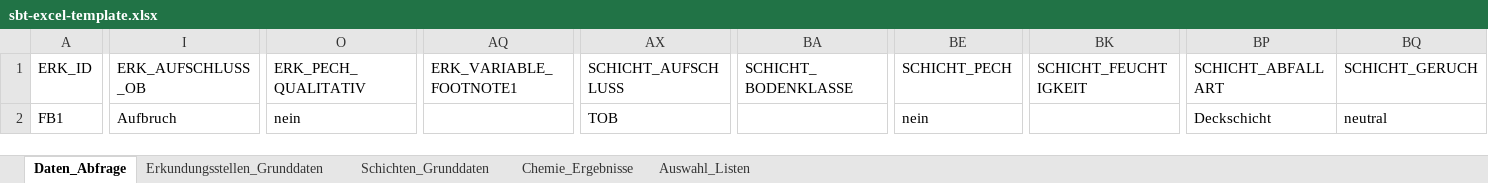
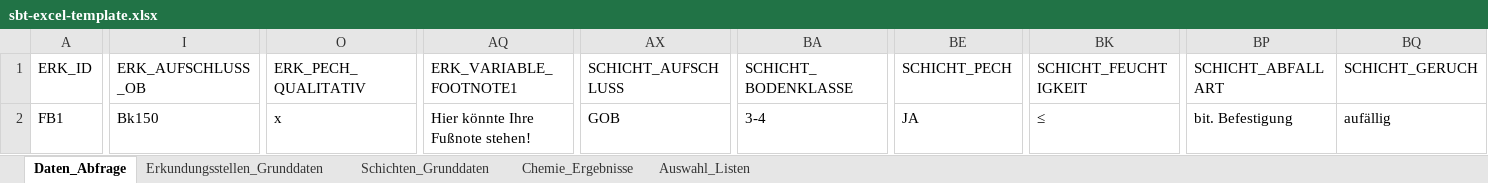
Before and after one commit to mkuenzl/sbt-generator, an Excel workbook: resources/sbt-excel-template.xlsx, sheet Daten_Abfrage, drawn as a sheet; only a part is shown, gaps mark what is left out; values as stored, in another font and other column widths than the file's, no borders; table styles not drawn; the diff covers the shown part only; the diff names each change by its address in the sheet, - before the commit and + after, or states it on an @@ line.

Commit message:
added Bankett templates & informationTags

```diff
--- a/resources/sbt-excel-template.xlsx (sheet Daten_Abfrage)
+++ b/resources/sbt-excel-template.xlsx (sheet Daten_Abfrage)
-I2 (ERK_AUFSCHLUSS_OB): Aufbruch
+I2 (ERK_AUFSCHLUSS_OB): Bk150
-O2 (ERK_PECH_QUALITATIV): nein
+O2 (ERK_PECH_QUALITATIV): x
-AQ2 (ERK_VARIABLE_FOOTNOTE1): (empty)
+AQ2 (ERK_VARIABLE_FOOTNOTE1): Hier könnte Ihre Fußnote stehen!
-AX2 (SCHICHT_AUFSCHLUSS): TOB
+AX2 (SCHICHT_AUFSCHLUSS): GOB
-BA2 (SCHICHT_BODENKLASSE): (empty)
+BA2 (SCHICHT_BODENKLASSE): 3-4
-BE2 (SCHICHT_PECH): nein
+BE2 (SCHICHT_PECH): JA
-BK2 (SCHICHT_FEUCHTIGKEIT): (empty)
+BK2 (SCHICHT_FEUCHTIGKEIT): ≤
-BP2 (SCHICHT_ABFALLART): Deckschicht
+BP2 (SCHICHT_ABFALLART): bit. Befestigung
-BQ2 (SCHICHT_GERUCH): neutral
+BQ2 (SCHICHT_GERUCH): aufällig
```
Also changed, not shown: 1 edited cell elsewhere in this sheet, sheet Auswahl_Listen, 12 other files.
